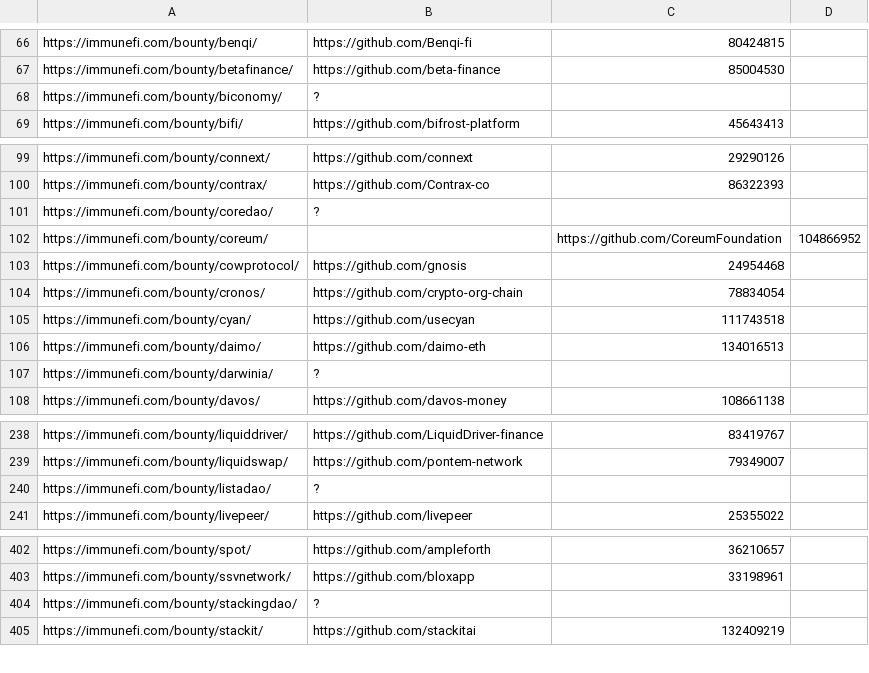
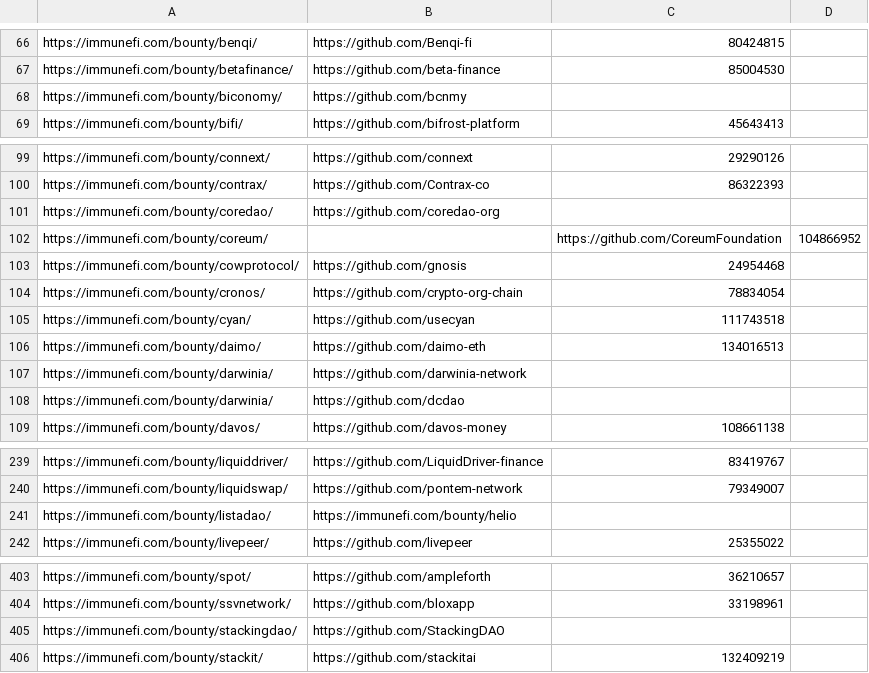
Before and after one commit to nikitastupin/orgs-data, a TSV file: orgs-data/immunefi.tsv, drawn as a sheet; only a part is shown, gaps mark what is left out.

Commit message:
Update immunefi.tsv

```diff
--- a/orgs-data/immunefi.tsv
+++ b/orgs-data/immunefi.tsv
@@ -67,3 +67,3 @@ https://immunefi.com/bounty/benqi/	https://github.com/Benqi-fi	80424815
 https://immunefi.com/bounty/betafinance/	https://github.com/beta-finance	85004530
-https://immunefi.com/bounty/biconomy/	?
+https://immunefi.com/bounty/biconomy/	https://github.com/bcnmy
 https://immunefi.com/bounty/bifi/	https://github.com/bifrost-platform	45643413
@@ -100,3 +100,3 @@ https://immunefi.com/bounty/connext/	https://github.com/connext	29290126
 https://immunefi.com/bounty/contrax/	https://github.com/Contrax-co	86322393
-https://immunefi.com/bounty/coredao/	?
+https://immunefi.com/bounty/coredao/	https://github.com/coredao-org
 https://immunefi.com/bounty/coreum/		https://github.com/CoreumFoundation	104866952
@@ -106,3 +106,4 @@ https://immunefi.com/bounty/cyan/	https://github.com/usecyan	111743518
 https://immunefi.com/bounty/daimo/	https://github.com/daimo-eth	134016513
-https://immunefi.com/bounty/darwinia/	?
+https://immunefi.com/bounty/darwinia/	https://github.com/darwinia-network
+https://immunefi.com/bounty/darwinia/	https://github.com/dcdao
 https://immunefi.com/bounty/davos/	https://github.com/davos-money	108661138
@@ -239,3 +240,3 @@ https://immunefi.com/bounty/liquiddriver/	https://github.com/LiquidDriver-financ
 https://immunefi.com/bounty/liquidswap/	https://github.com/pontem-network	79349007
-https://immunefi.com/bounty/listadao/	?
+https://immunefi.com/bounty/listadao/	https://immunefi.com/bounty/helio
 https://immunefi.com/bounty/livepeer/	https://github.com/livepeer	25355022
@@ -403,3 +404,3 @@ https://immunefi.com/bounty/spot/	https://github.com/ampleforth	36210657
 https://immunefi.com/bounty/ssvnetwork/	https://github.com/bloxapp	33198961
-https://immunefi.com/bounty/stackingdao/	?
+https://immunefi.com/bounty/stackingdao/	https://github.com/StackingDAO
 https://immunefi.com/bounty/stackit/	https://github.com/stackitai	132409219
```
